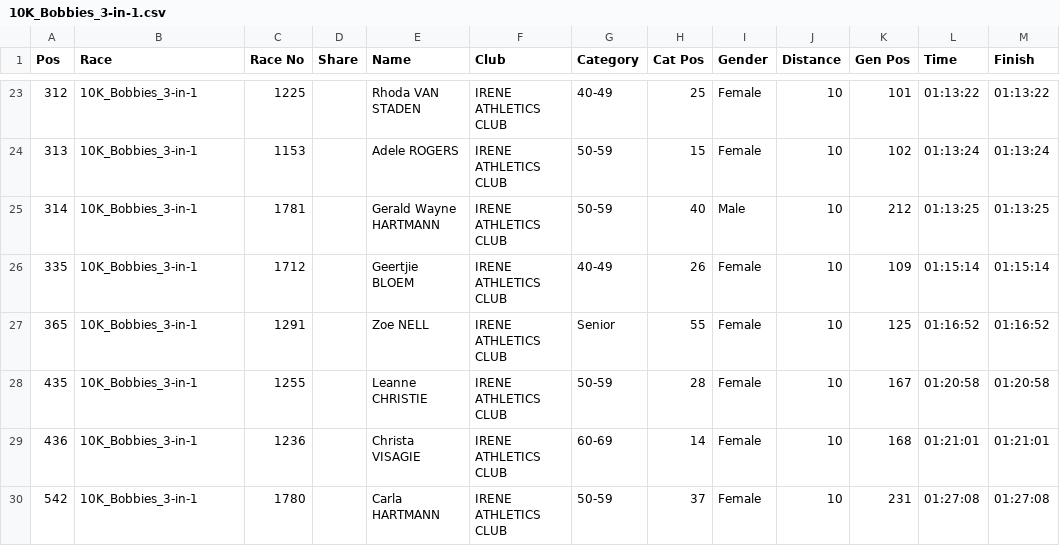
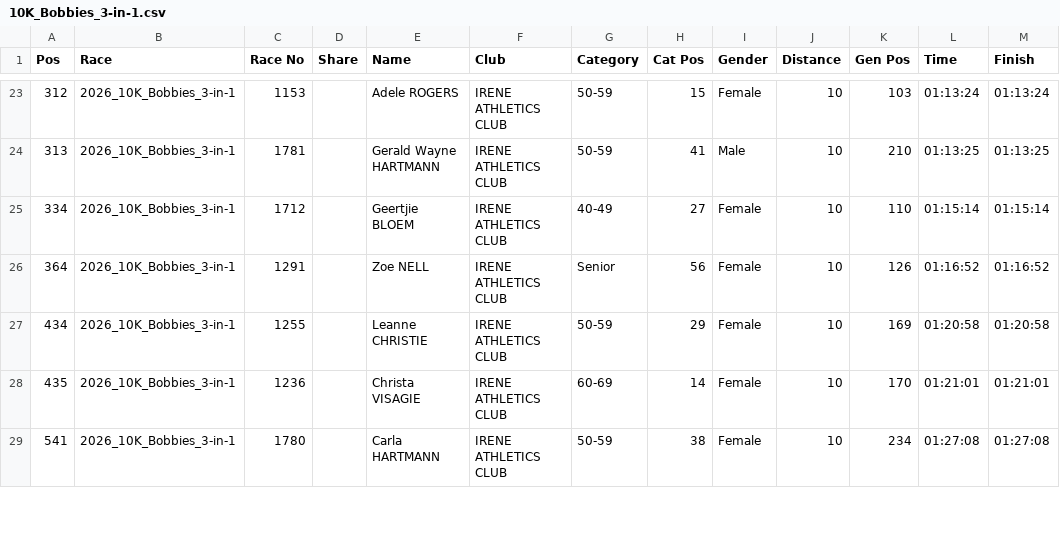
Before and after one commit to LetsDropCode/iac-league-web, a CSV file: results/10K_Bobbies_3-in-1.csv, drawn as a sheet; only a part is shown, gaps mark what is left out; the diff covers the shown part only.

```diff
--- a/results/10K_Bobbies_3-in-1.csv
+++ b/results/10K_Bobbies_3-in-1.csv
@@ -23,8 +23,7 @@ Pos;Race;Race No;Share;Name;Club;Category;Cat Pos;Gender;Distance;Gen Pos;Time;F
-312;10K_Bobbies_3-in-1;1225;;Rhoda VAN STADEN;IRENE ATHLETICS CLUB;40-49;25;Female;10;101;01:13:22;01:13:22
-313;10K_Bobbies_3-in-1;1153;;Adele ROGERS;IRENE ATHLETICS CLUB;50-59;15;Female;10;102;01:13:24;01:13:24
-314;10K_Bobbies_3-in-1;1781;;Gerald Wayne HARTMANN;IRENE ATHLETICS CLUB;50-59;40;Male;10;212;01:13:25;01:13:25
-335;10K_Bobbies_3-in-1;1712;;Geertjie BLOEM;IRENE ATHLETICS CLUB;40-49;26;Female;10;109;01:15:14;01:15:14
-365;10K_Bobbies_3-in-1;1291;;Zoe NELL;IRENE ATHLETICS CLUB;Senior;55;Female;10;125;01:16:52;01:16:52
-435;10K_Bobbies_3-in-1;1255;;Leanne CHRISTIE;IRENE ATHLETICS CLUB;50-59;28;Female;10;167;01:20:58;01:20:58
-436;10K_Bobbies_3-in-1;1236;;Christa VISAGIE;IRENE ATHLETICS CLUB;60-69;14;Female;10;168;01:21:01;01:21:01
-542;10K_Bobbies_3-in-1;1780;;Carla HARTMANN;IRENE ATHLETICS CLUB;50-59;37;Female;10;231;01:27:08;01:27:08
+312;2026_10K_Bobbies_3-in-1;1153;;Adele ROGERS;IRENE ATHLETICS CLUB;50-59;15;Female;10;103;01:13:24;01:13:24
+313;2026_10K_Bobbies_3-in-1;1781;;Gerald Wayne HARTMANN;IRENE ATHLETICS CLUB;50-59;41;Male;10;210;01:13:25;01:13:25
+334;2026_10K_Bobbies_3-in-1;1712;;Geertjie BLOEM;IRENE ATHLETICS CLUB;40-49;27;Female;10;110;01:15:14;01:15:14
+364;2026_10K_Bobbies_3-in-1;1291;;Zoe NELL;IRENE ATHLETICS CLUB;Senior;56;Female;10;126;01:16:52;01:16:52
+434;2026_10K_Bobbies_3-in-1;1255;;Leanne CHRISTIE;IRENE ATHLETICS CLUB;50-59;29;Female;10;169;01:20:58;01:20:58
+435;2026_10K_Bobbies_3-in-1;1236;;Christa VISAGIE;IRENE ATHLETICS CLUB;60-69;14;Female;10;170;01:21:01;01:21:01
+541;2026_10K_Bobbies_3-in-1;1780;;Carla HARTMANN;IRENE ATHLETICS CLUB;50-59;38;Female;10;234;01:27:08;01:27:08
```
Also changed, not shown: 2 added rows, 2 removed rows and 45 edited cells elsewhere in this file, results/10K_Ace.csv, results/10K_Intercare.csv.
